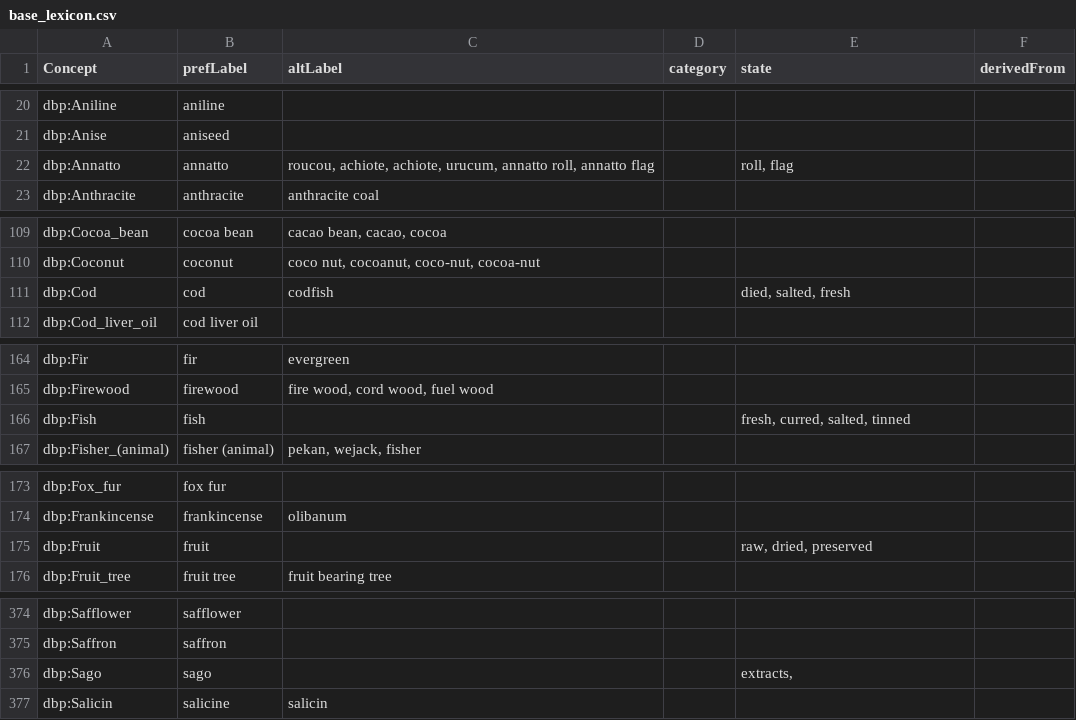
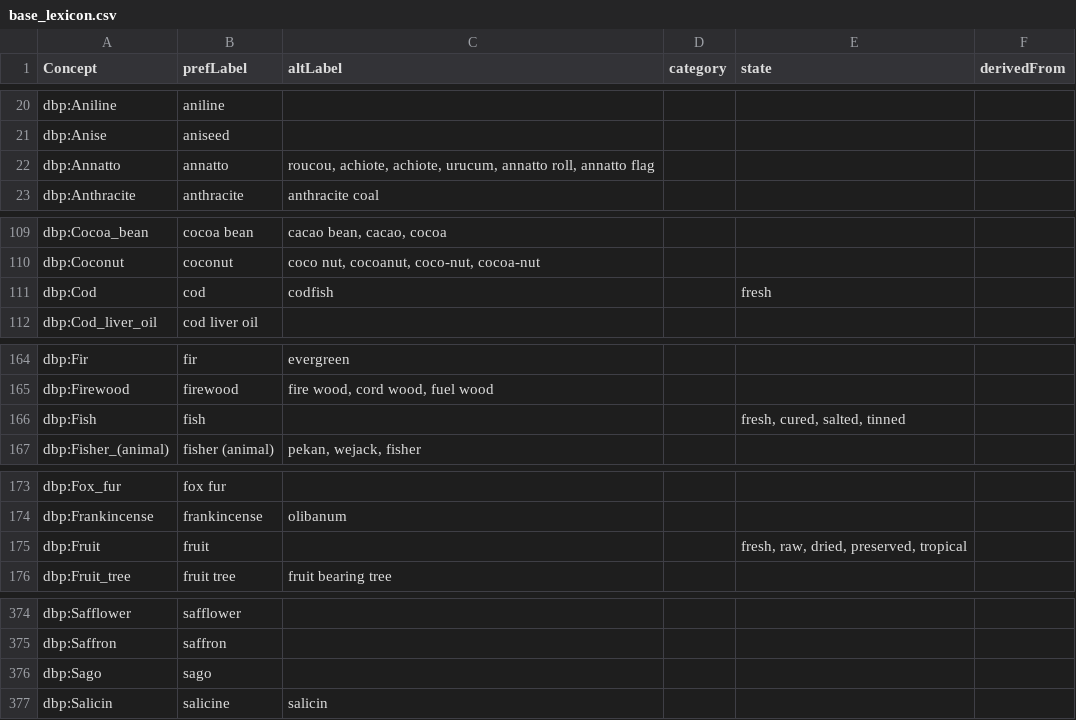
Before and after one commit to digtrade/digtrade, a CSV file: static/base_lexicon.csv, drawn as a sheet; only a part is shown, gaps mark what is left out; the diff covers the shown part only.

Commit message:
modified some state attributes

```diff
--- a/static/base_lexicon.csv
+++ b/static/base_lexicon.csv
@@ -21,3 +21,3 @@ dbp:Aniline,aniline,,,,
 dbp:Anise,aniseed,,,,
-dbp:Annatto,annatto,"roucou, achiote,  achiote, urucum, annatto roll, annatto flag",,"roll, flag",
+dbp:Annatto,annatto,"roucou, achiote,  achiote, urucum, annatto roll, annatto flag",,,
 dbp:Anthracite,anthracite,anthracite coal,,,
@@ -110,3 +110,3 @@ dbp:Cocoa_bean,cocoa bean,"cacao bean, cacao, cocoa",,,
 dbp:Coconut,coconut,"coco nut, cocoanut, coco-nut, cocoa-nut",,,
-dbp:Cod,cod,codfish,,"died, salted, fresh",
+dbp:Cod,cod,codfish,,fresh,
 dbp:Cod_liver_oil,cod liver oil,,,,
@@ -165,3 +165,3 @@ dbp:Fir,fir,evergreen,,,
 dbp:Firewood,firewood,"fire wood, cord wood, fuel wood",,,
-dbp:Fish,fish,,,"fresh, curred, salted, tinned",
+dbp:Fish,fish,,,"fresh, cured, salted, tinned",
 dbp:Fisher_(animal),fisher (animal),"pekan, wejack, fisher",,,
@@ -174,3 +174,3 @@ dbp:Fox_fur,fox fur,,,,
 dbp:Frankincense,frankincense,olibanum,,,
-dbp:Fruit,fruit,,,"raw, dried, preserved",
+dbp:Fruit,fruit,,,"fresh, raw, dried, preserved, tropical",
 dbp:Fruit_tree,fruit tree,fruit bearing tree,,,
@@ -375,3 +375,3 @@ dbp:Safflower,safflower,,,,
 dbp:Saffron,saffron,,,,
-dbp:Sago,sago,,,"extracts,",
+dbp:Sago,sago,,,,
 dbp:Salicin,salicine,salicin,,,
```
Also changed, not shown: 2 edited cells elsewhere in this file.
